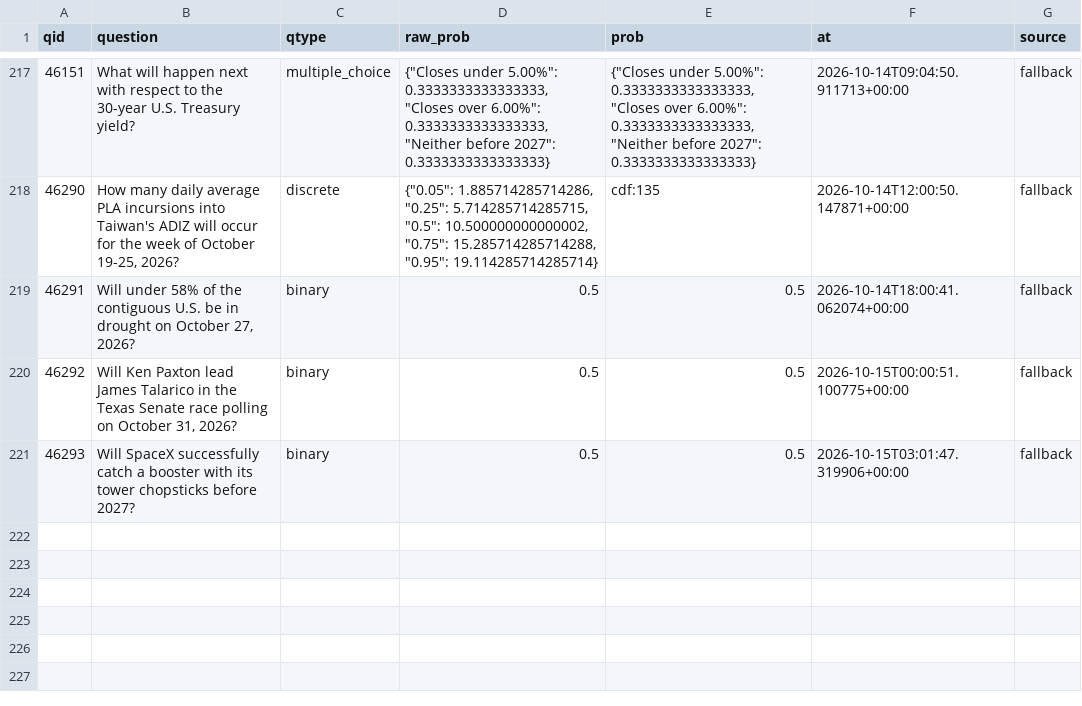
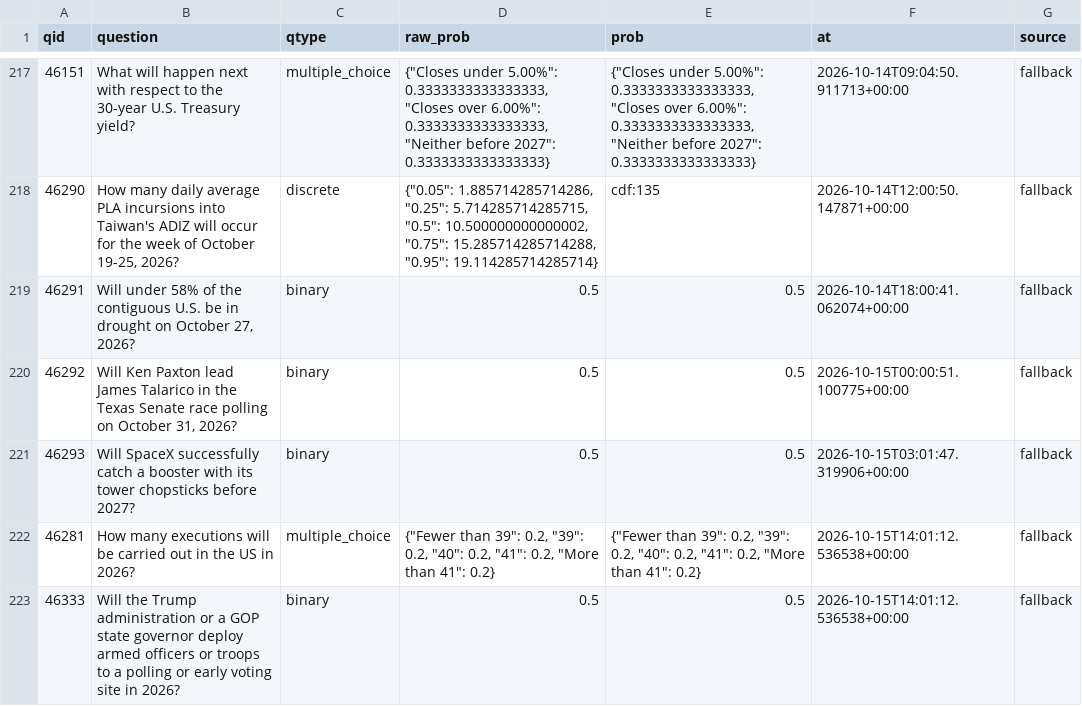
Before and after one commit to akadigari/manyworldz, a CSV file: data/tournament_log.csv, drawn as a sheet; only a part is shown, gaps mark what is left out.

```diff
--- a/data/tournament_log.csv
+++ b/data/tournament_log.csv
@@ -221 +221,3 @@ qid,question,qtype,raw_prob,prob,at,source
 46293,Will SpaceX successfully catch a booster with its tower chopsticks before 2027?,binary,0.5,0.5,2026-10-15T03:01:47.319906+00:00,fallback
+46281,How many executions will be carried out in the US in 2026?,multiple_choice,"{""Fewer than 39"": 0.2, ""39"": 0.2, ""40"": 0.2, ""41"": 0.2, ""More than 41"": 0.2}","{""Fewer than 39"": 0.2, ""39"": 0.2, ""40"": 0.2, ""41"": 0.2, ""More than 41"": 0.2}",2026-10-15T14:01:12.536538+00:00,fallback
+46333,Will the Trump administration or a GOP state governor deploy armed officers or troops to a polling or early voting site in 2026?,binary,0.5,0.5,2026-10-15T14:01:12.536538+00:00,fallback
```
Also changed, not shown: 1 other file.
